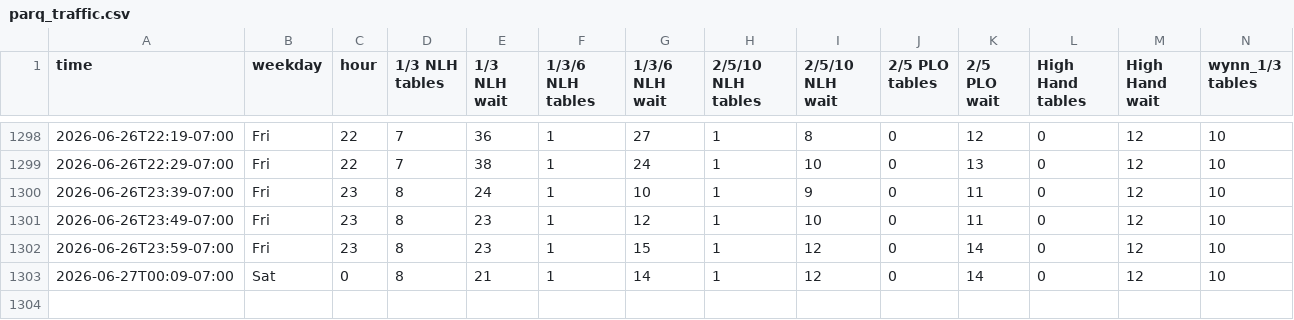
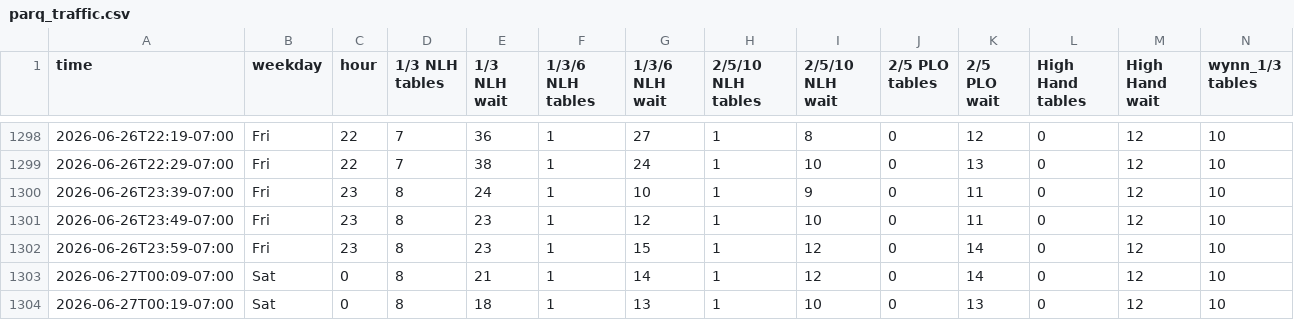
Before and after one commit to YongguanZhou/parq-monitor, a CSV file: parq_traffic.csv, drawn as a sheet; only a part is shown, gaps mark what is left out; rows hold the shown columns only; the diff names each change by its address in the sheet, - before the commit and + after, or states it on an @@ line.

Commit message:
data 2026-06-27T07:19:58Z

```diff
--- a/parq_traffic.csv
+++ b/parq_traffic.csv
+row 1304: 2026-06-27T00:19-07:00 | Sat | 0 | 8 | 18 | 1 | 13 | 1 | 10 | 0 | 13 | 0 | 12 | 10
```
Also changed, not shown: 1 other file.
